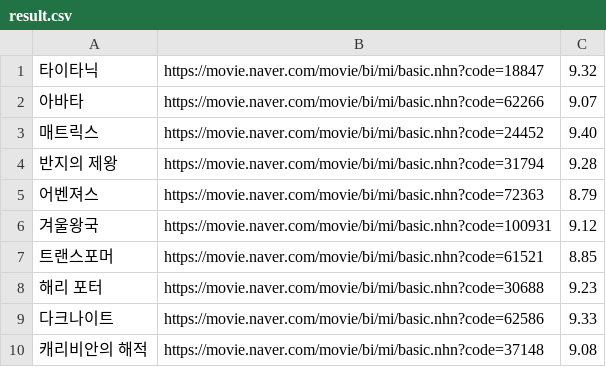
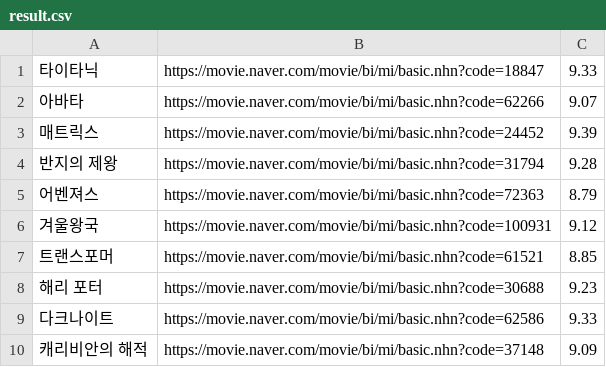
Before and after one commit to ZeroCho/nodejs-crawler, a CSV file: 3.csv-puppeteer-multipage/csv/result.csv, drawn as a sheet.

```diff
--- a/3.csv-puppeteer-multipage/csv/result.csv
+++ b/3.csv-puppeteer-multipage/csv/result.csv
@@ -1,4 +1,4 @@
-타이타닉,https://movie.naver.com/movie/bi/mi/basic.nhn?code=18847,9.32
+타이타닉,https://movie.naver.com/movie/bi/mi/basic.nhn?code=18847,9.33
 아바타,https://movie.naver.com/movie/bi/mi/basic.nhn?code=62266,9.07
-매트릭스,https://movie.naver.com/movie/bi/mi/basic.nhn?code=24452,9.40
+매트릭스,https://movie.naver.com/movie/bi/mi/basic.nhn?code=24452,9.39
 반지의 제왕,https://movie.naver.com/movie/bi/mi/basic.nhn?code=31794,9.28
@@ -9,2 +9,2 @@
 다크나이트,https://movie.naver.com/movie/bi/mi/basic.nhn?code=62586,9.33
-캐리비안의 해적,https://movie.naver.com/movie/bi/mi/basic.nhn?code=37148,9.08
+캐리비안의 해적,https://movie.naver.com/movie/bi/mi/basic.nhn?code=37148,9.09
```
Also changed, not shown: 5 other files.
